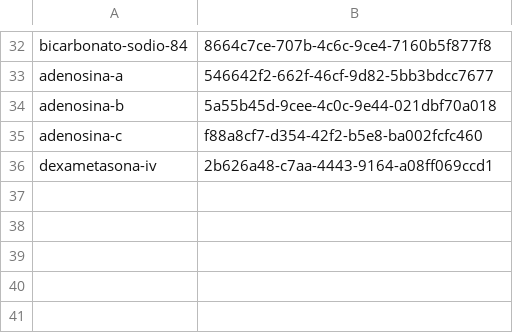
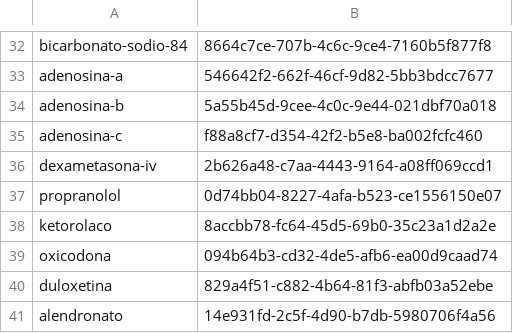
Before and after one commit to medenresumen-netizen/Medicina-en-resumen, a TSV file: pedir.tsv, drawn as a sheet; only a part is shown, gaps mark what is left out.

```diff
--- a/pedir.tsv
+++ b/pedir.tsv
@@ -36 +36,6 @@ adenosina-c	f88a8cf7-d354-42f2-b5e8-ba002fcfc460
 dexametasona-iv	2b626a48-c7aa-4443-9164-a08ff069ccd1
+propranolol	0d74bb04-8227-4afa-b523-ce1556150e07
+ketorolaco	8accbb78-fc64-45d5-69b0-35c23a1d2a2e
+oxicodona	094b64b3-cd32-4de5-afb6-ea00d9caad74
+duloxetina	829a4f51-c882-4b64-81f3-abfb03a52ebe
+alendronato	14e931fd-2c5f-4d90-b7db-5980706f4a56
```
Also changed, not shown: lista.tsv.
